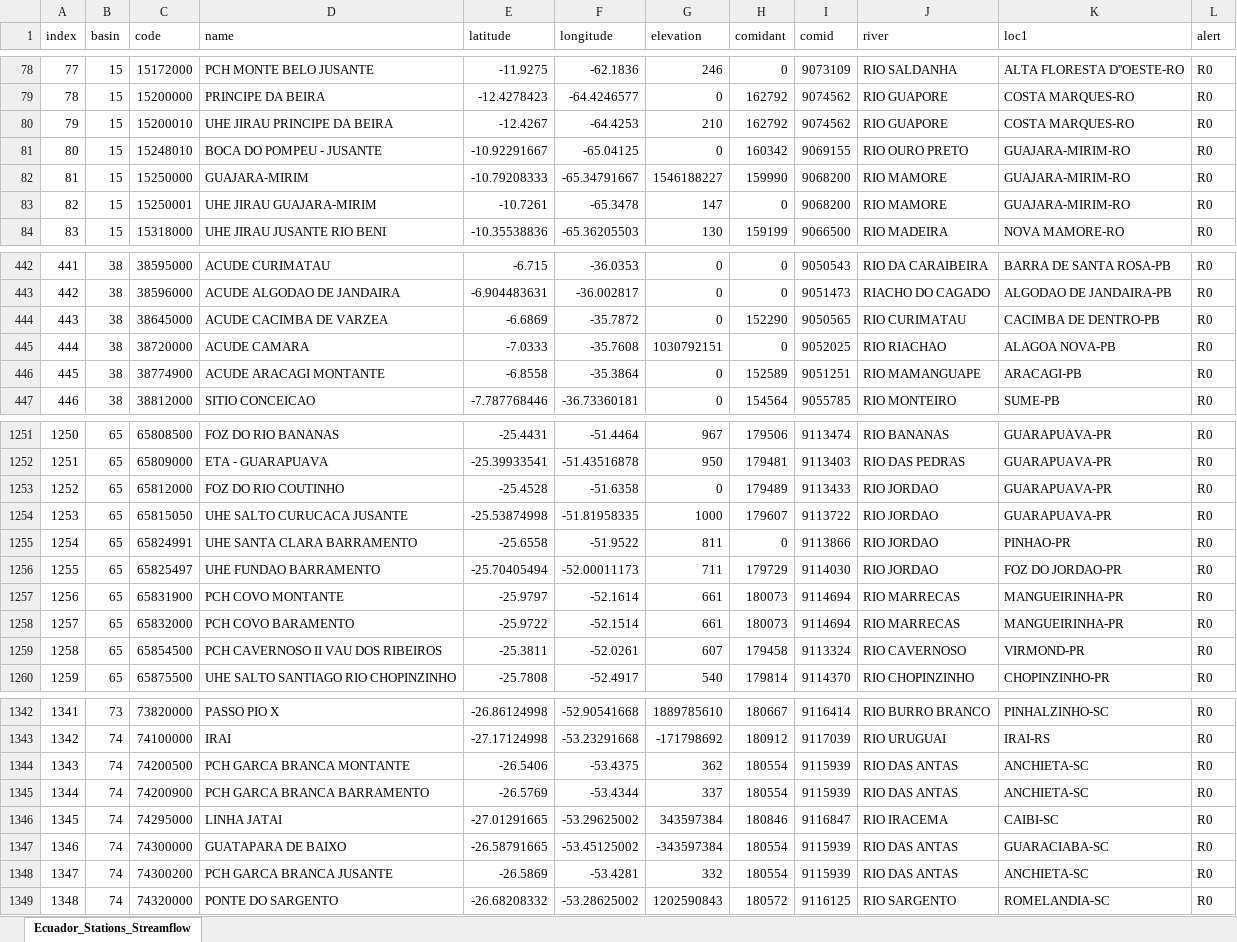
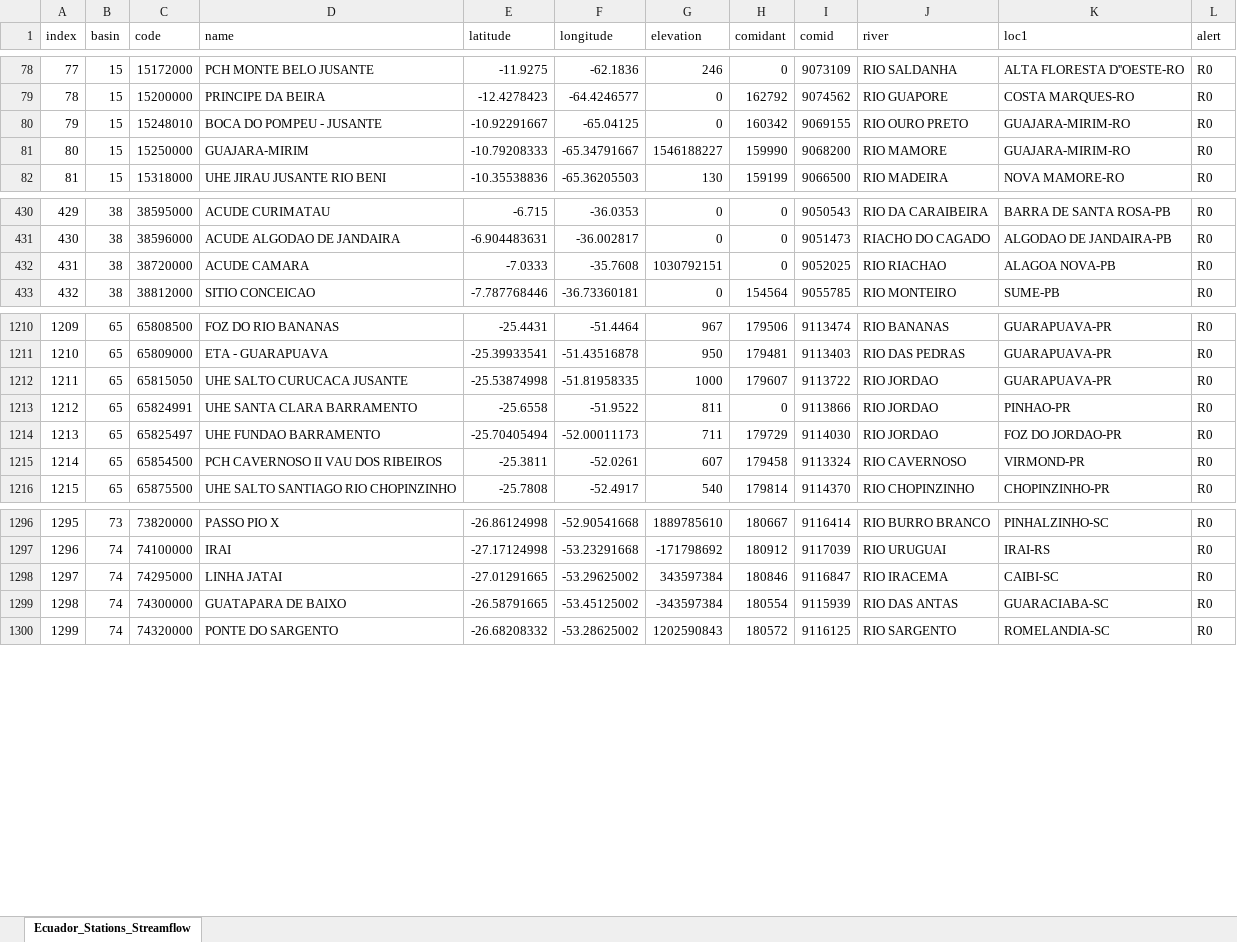
Before and after one commit to jusethCS/tethys_apps_brazil, an Excel workbook: backend-geoglows_brazil/Brazil_Stations_WaterLevel.xlsx, sheet Ecuador_Stations_Streamflow, drawn as a sheet; only a part is shown, gaps mark what is left out; values as stored, in another font and other column widths than the file's, no borders; removed rows and columns are numbered as before the commit, all else as after; the diff covers the shown part only; the diff names each change by its address in the sheet, - before the commit and + after, or states it on an @@ line.

Commit message:
Updated stations and the forecast analysis routine

```diff
--- a/backend-geoglows_brazil/Brazil_Stations_WaterLevel.xlsx (sheet Ecuador_Stations_Streamflow)
+++ b/backend-geoglows_brazil/Brazil_Stations_WaterLevel.xlsx (sheet Ecuador_Stations_Streamflow)
-row 80: 79 | 15 | 15200010 | UHE JIRAU PRINCIPE DA BEIRA | -12.4267 | -64.4253 | 210 | 162792 | 9074562 | RIO GUAPORE | COSTA MARQUES-RO | R0
@@ column A (index) renumbered from row 80 down @@
-row 83: 82 | 15 | 15250001 | UHE JIRAU GUAJARA-MIRIM | -10.7261 | -65.3478 | 147 | 0 | 9068200 | RIO MAMORE | GUAJARA-MIRIM-RO | R0
-row 444: 443 | 38 | 38645000 | ACUDE CACIMBA DE VARZEA | -6.6869 | -35.7872 | 0 | 152290 | 9050565 | RIO CURIMATAU | CACIMBA DE DENTRO-PB | R0
-row 446: 445 | 38 | 38774900 | ACUDE ARACAGI MONTANTE | -6.8558 | -35.3864 | 0 | 152589 | 9051251 | RIO MAMANGUAPE | ARACAGI-PB | R0
-row 1253: 1252 | 65 | 65812000 | FOZ DO RIO COUTINHO | -25.4528 | -51.6358 | 0 | 179489 | 9113433 | RIO JORDAO | GUARAPUAVA-PR | R0
-row 1257: 1256 | 65 | 65831900 | PCH COVO MONTANTE | -25.9797 | -52.1614 | 661 | 180073 | 9114694 | RIO MARRECAS | MANGUEIRINHA-PR | R0
-row 1258: 1257 | 65 | 65832000 | PCH COVO BARAMENTO | -25.9722 | -52.1514 | 661 | 180073 | 9114694 | RIO MARRECAS | MANGUEIRINHA-PR | R0
-row 1344: 1343 | 74 | 74200500 | PCH GARCA BRANCA MONTANTE | -26.5406 | -53.4375 | 362 | 180554 | 9115939 | RIO DAS ANTAS | ANCHIETA-SC | R0
-row 1345: 1344 | 74 | 74200900 | PCH GARCA BRANCA BARRAMENTO | -26.5769 | -53.4344 | 337 | 180554 | 9115939 | RIO DAS ANTAS | ANCHIETA-SC | R0
-row 1348: 1347 | 74 | 74300200 | PCH GARCA BRANCA JUSANTE | -26.5869 | -53.4281 | 332 | 180554 | 9115939 | RIO DAS ANTAS | ANCHIETA-SC | R0
```
Also changed, not shown: 43 removed rows elsewhere in this sheet, 1 other file.
